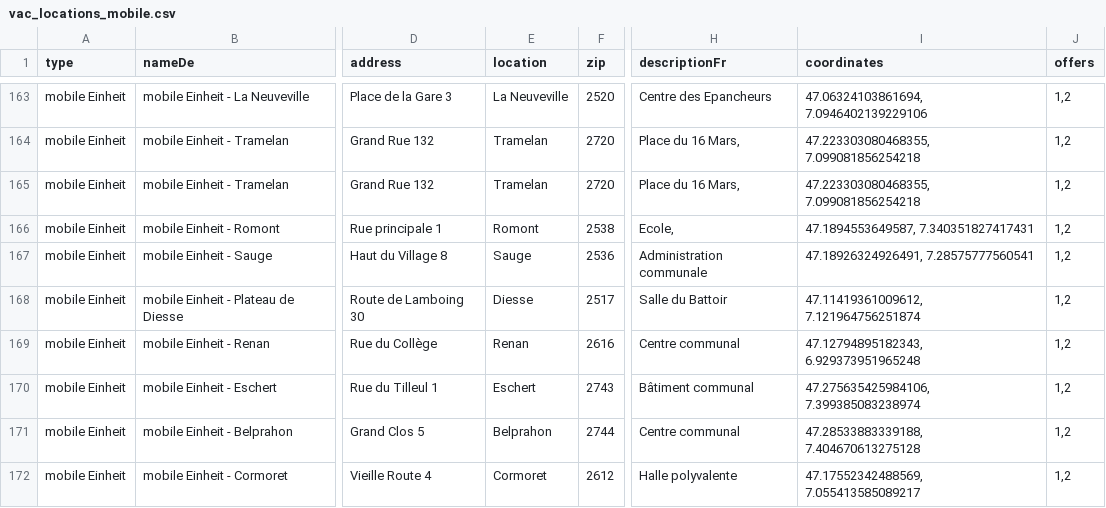
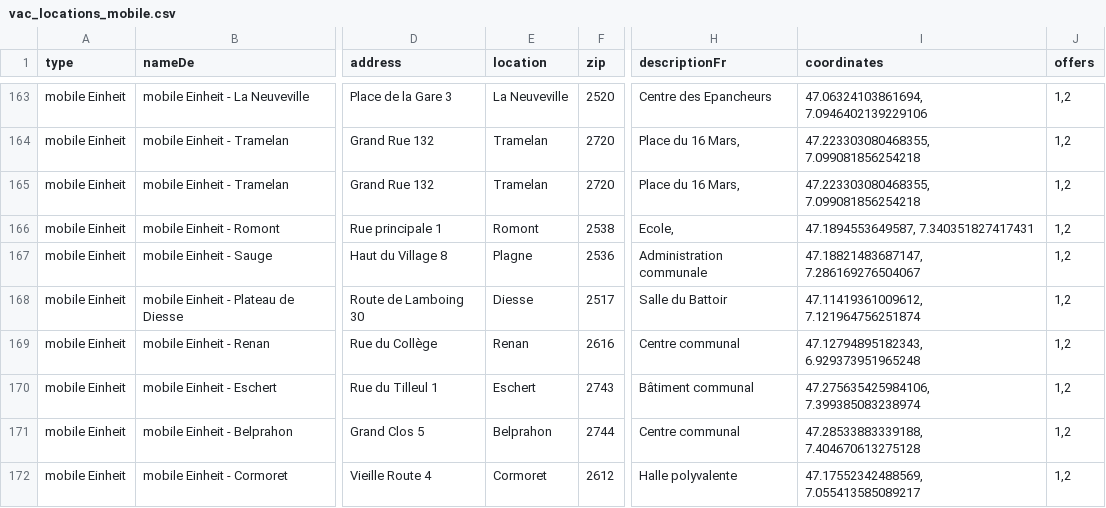
Before and after one commit to openDataBE/VacOffer, a CSV file: vac_locations_mobile.csv, drawn as a sheet; only a part is shown, gaps mark what is left out; the diff names each change by its address in the sheet, - before the commit and + after, or states it on an @@ line.

Commit message:
Update vac_locations_mobile.csv

```diff
--- a/vac_locations_mobile.csv
+++ b/vac_locations_mobile.csv
-E167 (location): Sauge
+E167 (location): Plagne
-I167 (coordinates): 47.18926324926491, 7.28575777560541
+I167 (coordinates): 47.18821483687147, 7.286169276504067
```
